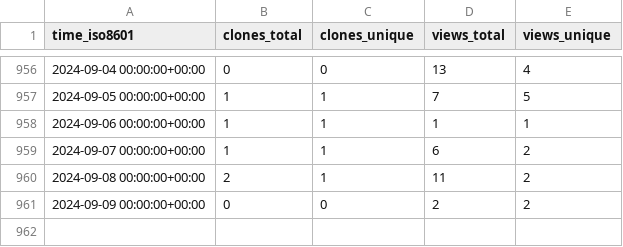
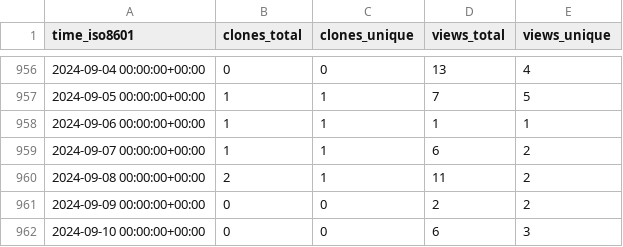
Before and after one commit to timmalich/edukiz, a CSV file: timmalich/edukiz/ghrs-data/views_clones_aggregate.csv, drawn as a sheet; only a part is shown, gaps mark what is left out.

```diff
--- a/timmalich/edukiz/ghrs-data/views_clones_aggregate.csv
+++ b/timmalich/edukiz/ghrs-data/views_clones_aggregate.csv
@@ -961 +961,2 @@ time_iso8601,clones_total,clones_unique,views_total,views_unique
 2024-09-09 00:00:00+00:00,0,0,2,2
+2024-09-10 00:00:00+00:00,0,0,6,3
```
Also changed, not shown: 1 other file.
